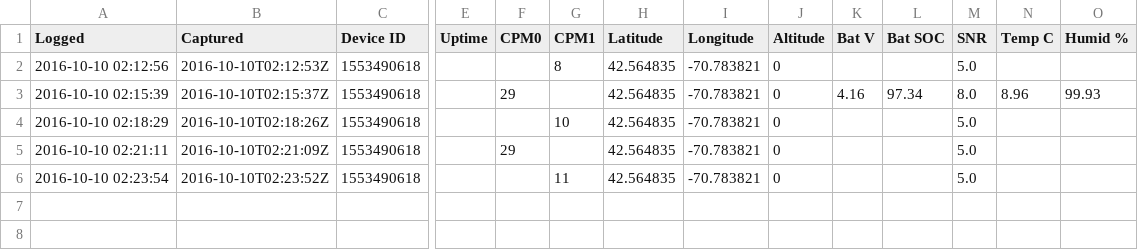
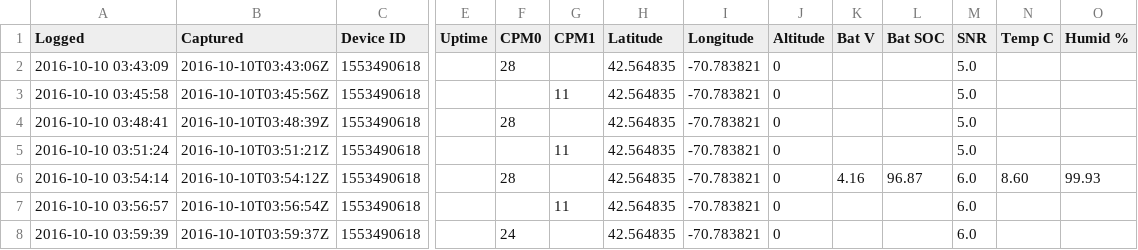
Before and after one commit to Safecast/TTServe, a CSV file: log/1553490618.csv, drawn as a sheet; only a part is shown, gaps mark what is left out; removed rows and columns are numbered as before the commit, all else as after; rows hold the shown columns only; the diff names each change by its address in the sheet, - before the commit and + after, or states it on an @@ line.

```diff
--- a/log/1553490618.csv
+++ b/log/1553490618.csv
-A2 (Logged): 2016-10-10 02:12:56
+A2 (Logged): 2016-10-10 03:43:09
-B2 (Captured): 2016-10-10T02:12:53Z
+B2 (Captured): 2016-10-10T03:43:06Z
-F2 (CPM0): (empty)
+F2 (CPM0): 28
-G2 (CPM1): 8
+G2 (CPM1): (empty)
-row 3: 2016-10-10 02:15:39 | 2016-10-10T02:15:37Z | 1553490618 |  | 29 |  | 42.564835 | -70.783821 | 0 | 4.16 | 97.34 | 8.0 | 8.96 | 99.93
-A3 (Logged): 2016-10-10 02:18:29
+A3 (Logged): 2016-10-10 03:45:58
-B3 (Captured): 2016-10-10T02:18:26Z
+B3 (Captured): 2016-10-10T03:45:56Z
-G3 (CPM1): 10
+G3 (CPM1): 11
-A4 (Logged): 2016-10-10 02:21:11
+A4 (Logged): 2016-10-10 03:48:41
-B4 (Captured): 2016-10-10T02:21:09Z
+B4 (Captured): 2016-10-10T03:48:39Z
-F4 (CPM0): 29
+F4 (CPM0): 28
-A5 (Logged): 2016-10-10 02:23:54
+A5 (Logged): 2016-10-10 03:51:24
-B5 (Captured): 2016-10-10T02:23:52Z
+B5 (Captured): 2016-10-10T03:51:21Z
+row 6: 2016-10-10 03:54:14 | 2016-10-10T03:54:12Z | 1553490618 |  | 28 |  | 42.564835 | -70.783821 | 0 | 4.16 | 96.87 | 6.0 | 8.60 | 99.93
+row 7: 2016-10-10 03:56:57 | 2016-10-10T03:56:54Z | 1553490618 |  |  | 11 | 42.564835 | -70.783821 | 0 |  |  | 6.0
+row 8: 2016-10-10 03:59:39 | 2016-10-10T03:59:37Z | 1553490618 |  | 24 |  | 42.564835 | -70.783821 | 0 |  |  | 6.0
```
Also changed, not shown: log/2043926292.csv.
